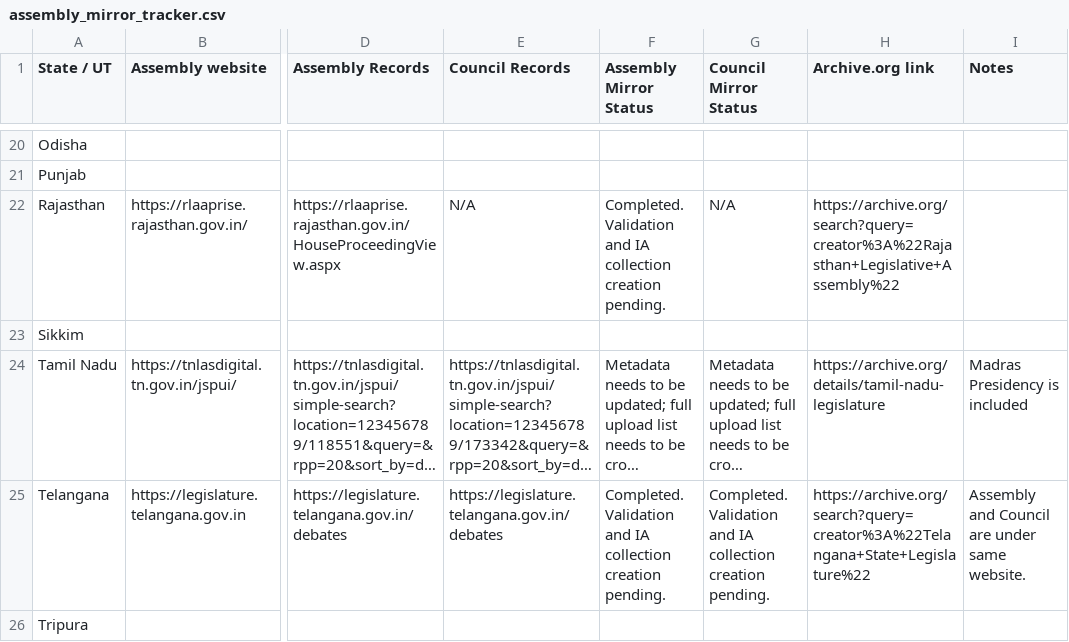
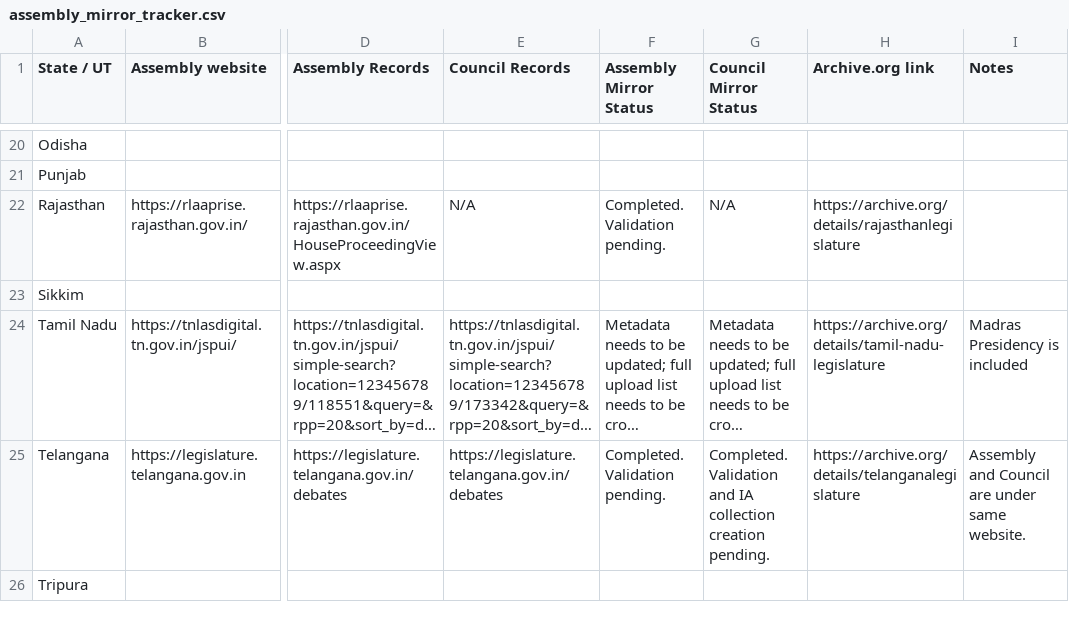
Before and after one commit to Constitutional-Observer/India-State-Legislature-Archives, a CSV file: assembly_mirror_tracker.csv, drawn as a sheet; only a part is shown, gaps mark what is left out; long unchanged cells end in …; the diff covers the shown part only; the diff names each change by its address in the sheet, - before the commit and + after, or states it on an @@ line.

Commit message:
- Update tracker with new and specific archive.org collections - update script to have relative paths stemming from root of the repo, and increase fontsize

```diff
--- a/assembly_mirror_tracker.csv
+++ b/assembly_mirror_tracker.csv
-F22 (Assembly Mirror Status): Completed. Validation and IA collection creation pending.
+F22 (Assembly Mirror Status): Completed. Validation pending.
-H22 (Archive.org link): https://archive.org/search?query=creator%3A%22Rajasthan+Legislative+Assembly%22
+H22 (Archive.org link): https://archive.org/details/rajasthanlegislature
-F25 (Assembly Mirror Status): Completed. Validation and IA collection creation pending.
+F25 (Assembly Mirror Status): Completed. Validation pending.
-H25 (Archive.org link): https://archive.org/search?query=creator%3A%22Telangana+State+Legislature%22
+H25 (Archive.org link): https://archive.org/details/telanganalegislature
```
Also changed, not shown: 11 edited cells elsewhere in this file, 2 other files.
